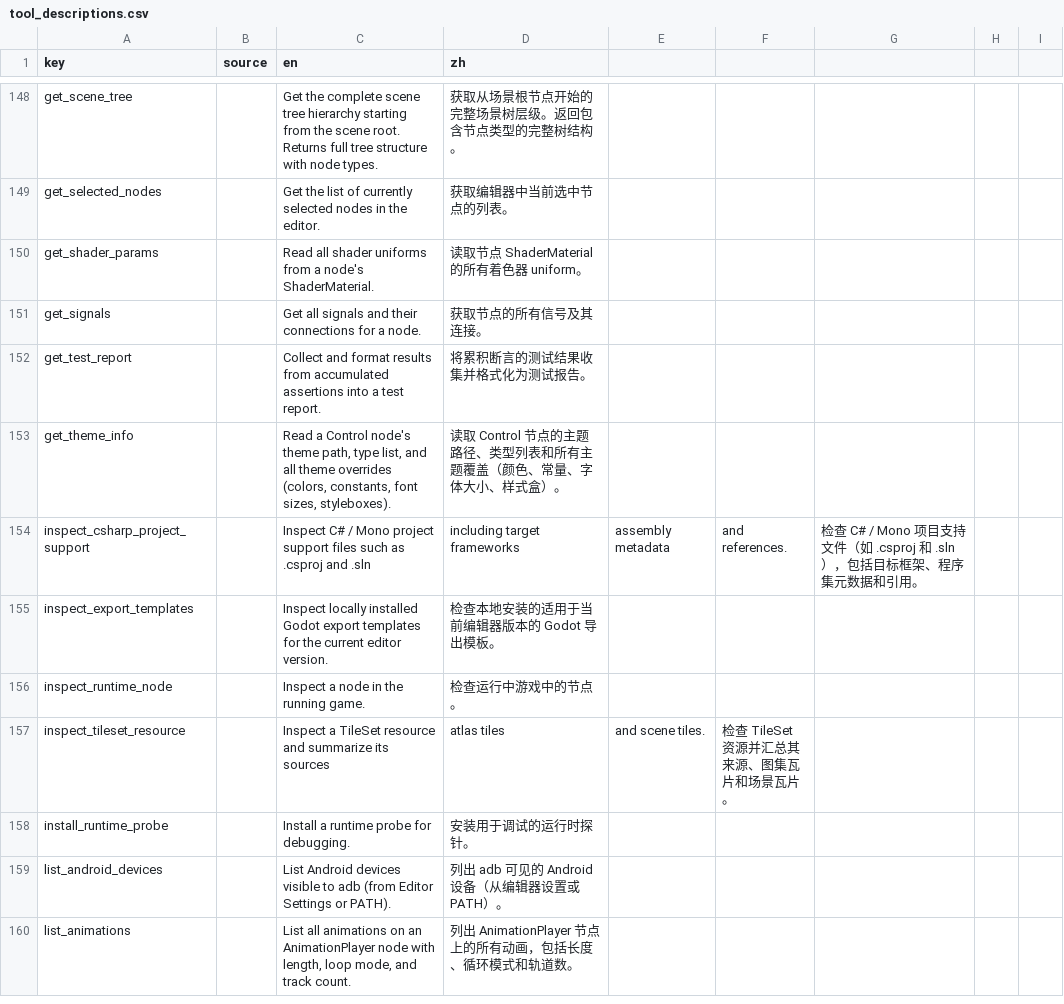
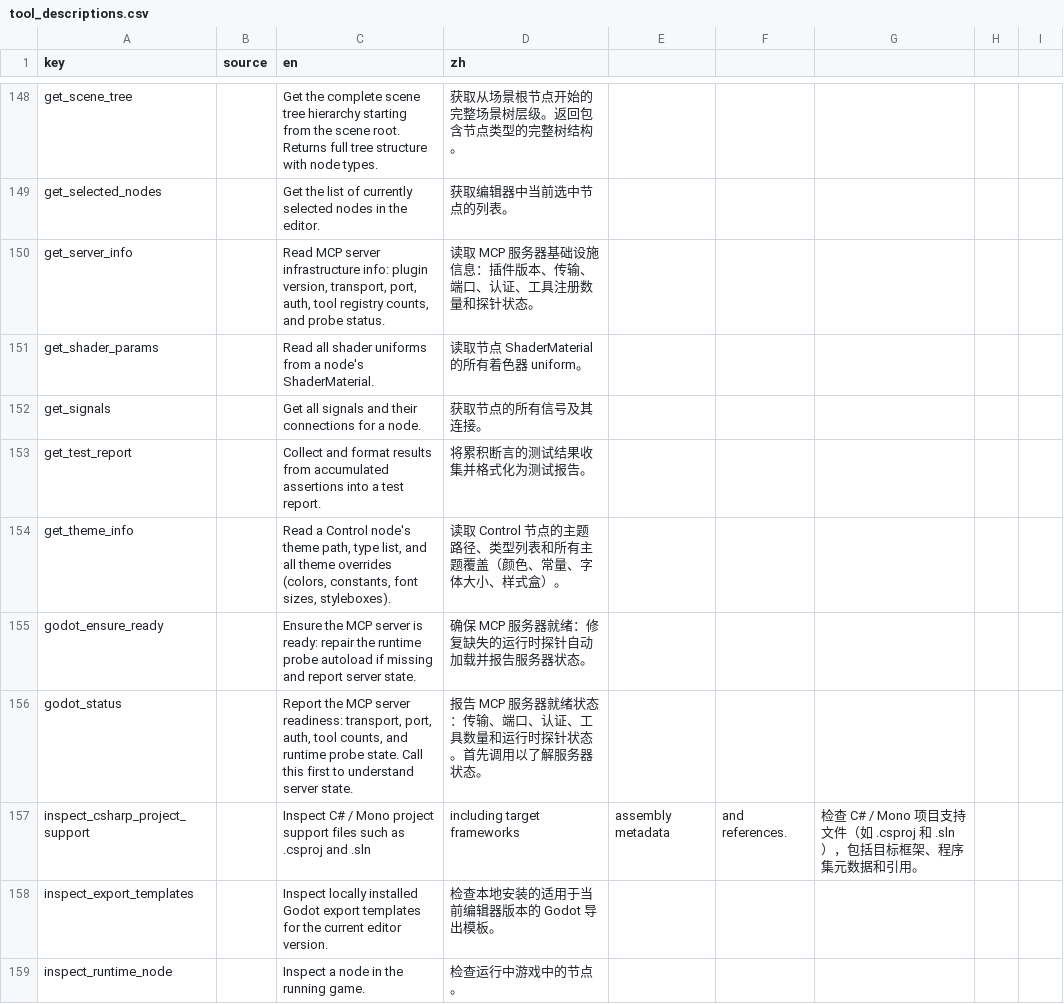
Before and after one commit to Karl0007/Godot-MCP-Native, a CSV file: addons/godot_mcp/translations/tool_descriptions.csv, drawn as a sheet; only a part is shown, gaps mark what is left out; the shorter side is filled out with more unchanged rows; the diff names each change by its address in the sheet, - before the commit and + after, or states it on an @@ line.

Commit message:
feat(plugin): add batch 22 - bootstrap & infrastructure tools
Add 3 core bootstrap tools registered in mcp_server_native.gd:
- godot_status (server readiness: transport/port/auth/counts/probe)
- godot_ensure_ready (repair probe autoload + report)
- get_server_info (infrastructure info)

Native equivalent of Pro's control-plane tools, adapted to the
in-editor architecture (no Node bridge needed). Classifier now 278
tools (33 core + 245 supplementary). Translations, docs, GUT tests
updated. Verified via headless MCP smoke test: all 3 report full
server state (278 registered, 153 enabled, port 9087, probe ok).

```diff
--- a/addons/godot_mcp/translations/tool_descriptions.csv
+++ b/addons/godot_mcp/translations/tool_descriptions.csv
+row 150: get_server_info |  | Read MCP server infrastructure info: plugin version, transport, port, auth, tool registry counts, and probe status. | 读取 MCP 服务器基础设施信息：插件版本、传输、端口、认证、工具注册数量和探针状态。
+row 155: godot_ensure_ready |  | Ensure the MCP server is ready: repair the runtime probe autoload if missing and report server state. | 确保 MCP 服务器就绪：修复缺失的运行时探针自动加载并报告服务器状态。
+row 156: godot_status |  | Report the MCP server readiness: transport, port, auth, tool counts, and runtime probe state. Call this first to understand server state. | 报告 MCP 服务器就绪状态：传输、端口、认证、工具数量和运行时探针状态。首先调用以了解服务器状态。
```
Also changed, not shown: 11 other files.
